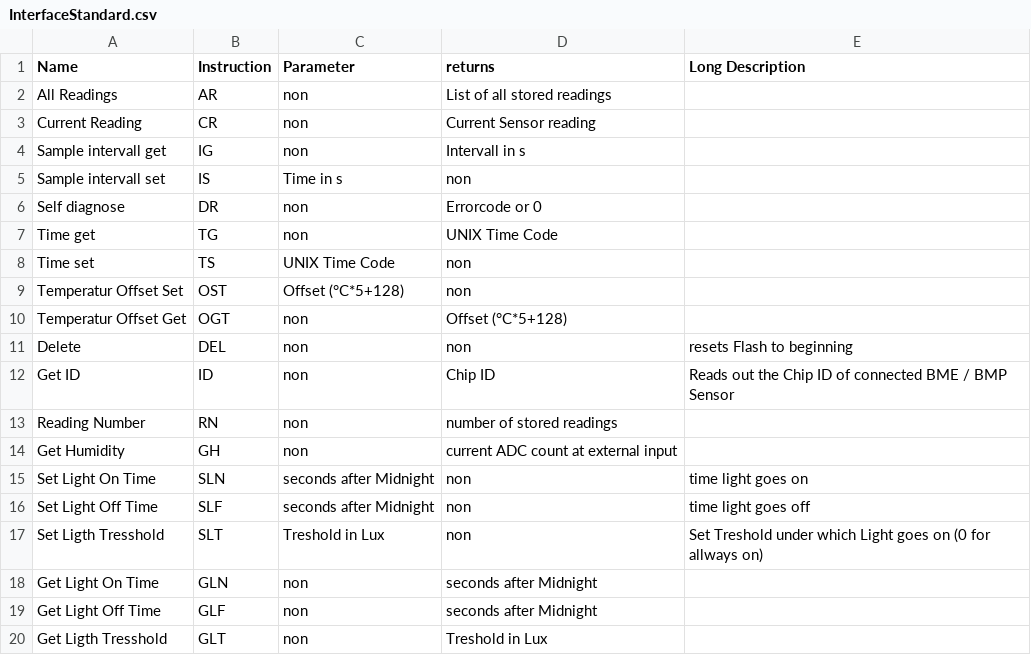
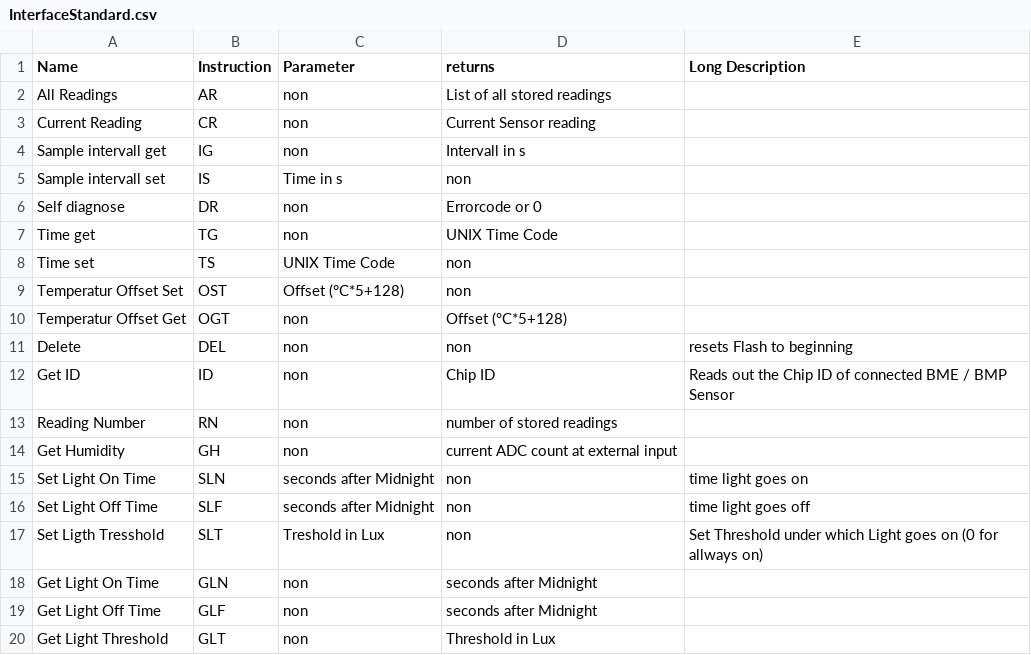
Before and after one commit to TjarkG/biosphere-monitor, a CSV file: Documentation/InterfaceStandard.csv, drawn as a sheet; the diff names each change by its address in the sheet, - before the commit and + after, or states it on an @@ line.

```diff
--- a/Documentation/InterfaceStandard.csv
+++ b/Documentation/InterfaceStandard.csv
-E17 (Long Description): Set Treshold under which…
+E17 (Long Description): Set Threshold under which…
-A20 (Name): Get Ligth Tresshold
+A20 (Name): Get Light Threshold
-D20 (returns): Treshold in Lux
+D20 (returns): Threshold in Lux
```
Also changed, not shown: 5 other files.
